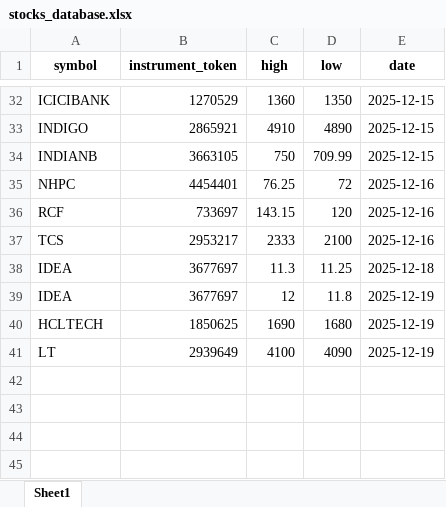
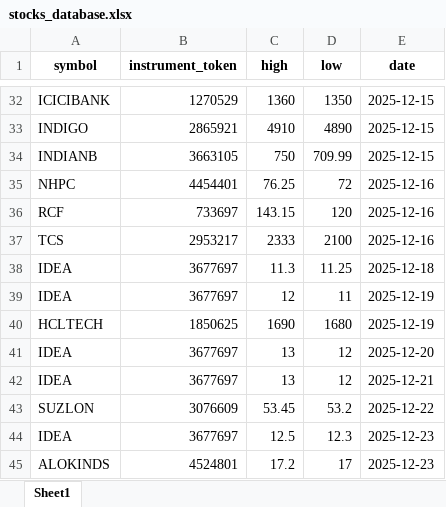
Before and after one commit to Pradeeptaalla/AutoTradeBackend, an Excel workbook: stocks_database.xlsx, sheet Sheet1, drawn as a sheet; only a part is shown, gaps mark what is left out; values as stored, in another font and other column widths than the file's, no borders; removed rows and columns are numbered as before the commit, all else as after; the diff names each change by its address in the sheet, - before the commit and + after, or states it on an @@ line.

```diff
--- a/stocks_database.xlsx (sheet Sheet1)
+++ b/stocks_database.xlsx (sheet Sheet1)
-D39 (low): 11.8
+D39 (low): 11
-row 41: LT | 2939649 | 4100 | 4090 | 2025-12-19
+row 41: IDEA | 3677697 | 13 | 12 | 2025-12-20
+row 42: IDEA | 3677697 | 13 | 12 | 2025-12-21
+row 43: SUZLON | 3076609 | 53.45 | 53.2 | 2025-12-22
+row 44: IDEA | 3677697 | 12.5 | 12.3 | 2025-12-23
+row 45: ALOKINDS | 4524801 | 17.2 | 17 | 2025-12-23
```
Also changed, not shown: 22 other files.
